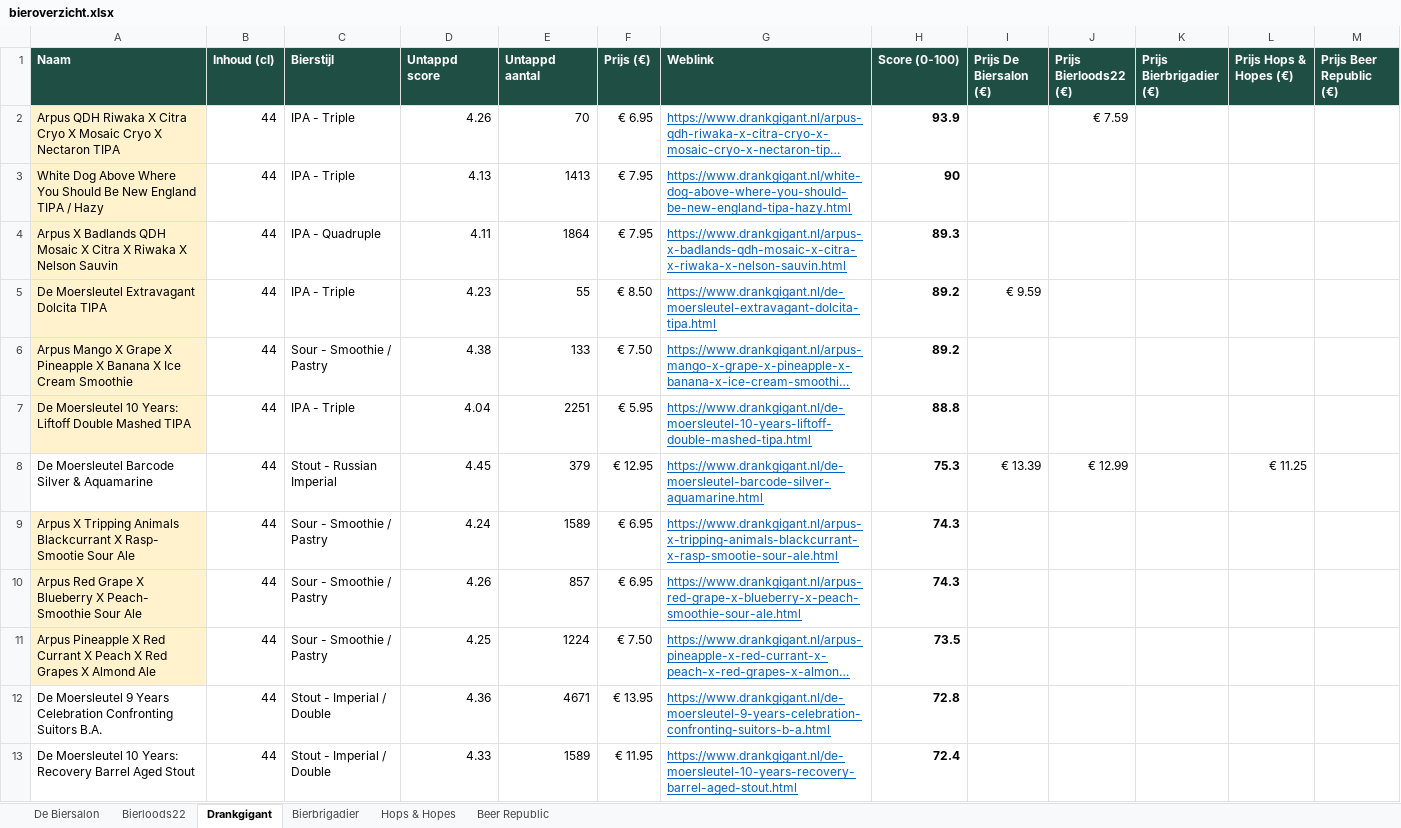
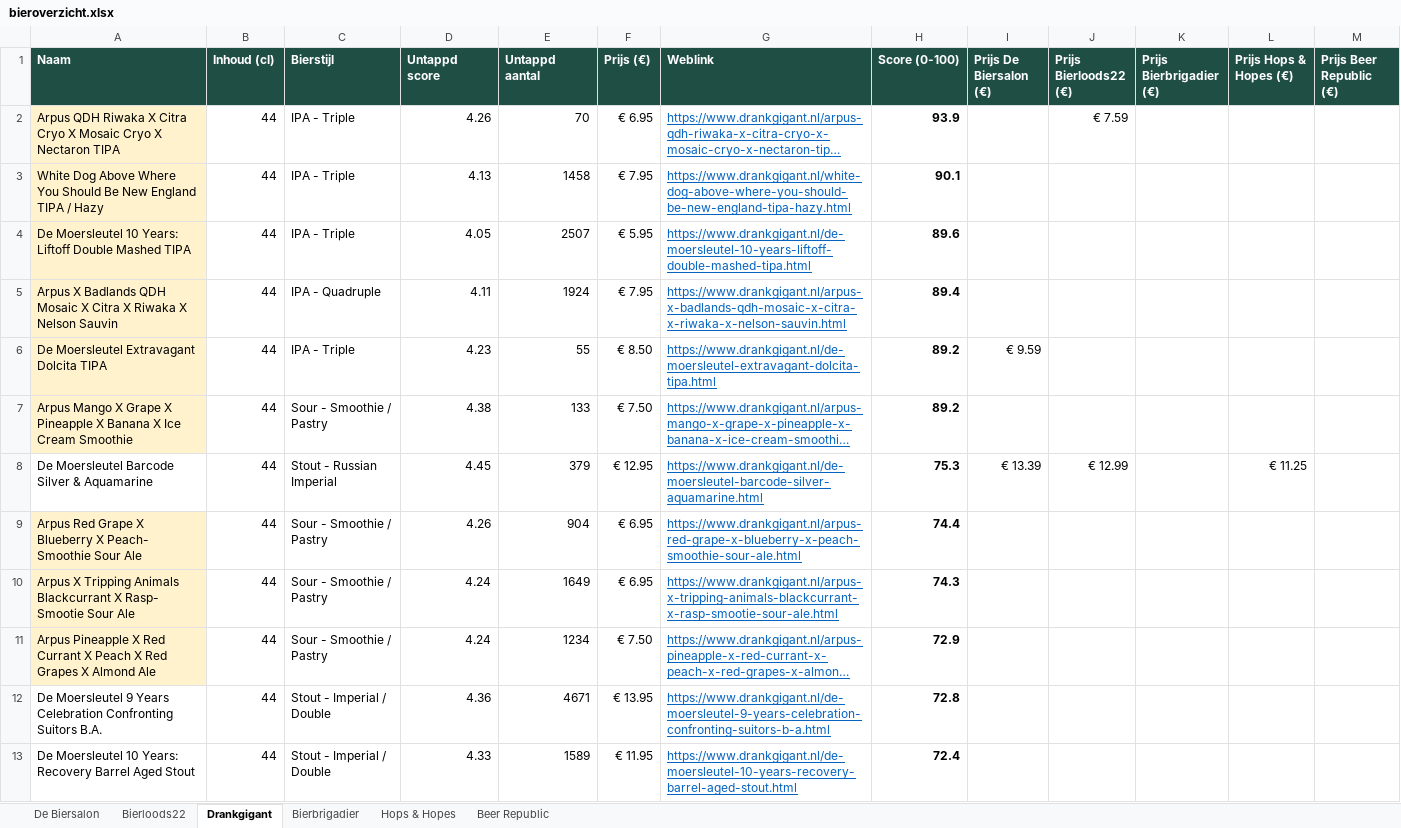
Before and after one commit to RdG-Bier/DeBierScraper, an Excel workbook: docs/bieroverzicht.xlsx, sheet Drankgigant, drawn as a sheet; only a part is shown; long unchanged cells end in …; values as stored, in another font and other column widths than the file's, no borders; conditional formats not drawn; removed rows and columns are numbered as before the commit, all else as after; the diff covers the shown part only; the diff names each change by its address in the sheet, - before the commit and + after, or states it on an @@ line.

```diff
--- a/docs/bieroverzicht.xlsx (sheet Drankgigant)
+++ b/docs/bieroverzicht.xlsx (sheet Drankgigant)
-E3 (Untappd aantal): 1413
+E3 (Untappd aantal): 1458
-H3 (Score (0-100)): 90
+H3 (Score (0-100)): 90.1
+row 4: De Moersleutel 10 Years: Liftoff Double Mashed TIPA | 44 | IPA - Triple | 4.05 | 2507 | € 5.95 | https://www.drankgigant.nl/de-moersleutel-10-years-liftoff-double-mashed-tipa.html | 89.6
-E5 (Untappd aantal): 1864
+E5 (Untappd aantal): 1924
-H5 (Score (0-100)): 89.3
+H5 (Score (0-100)): 89.4
-row 7: De Moersleutel 10 Years: Liftoff Double Mashed TIPA | 44 | IPA - Triple | 4.04 | 2251 | € 5.95 | https://www.drankgigant.nl/de-moersleutel-10-years-liftoff-double-mashed-tipa.html | 88.8
+row 9: Arpus Red Grape X Blueberry X Peach- Smoothie Sour Ale | 44 | Sour - Smoothie / Pastry | 4.26 | 904 | € 6.95 | https://www.drankgigant.nl/arpus-red-grape-x-blueberry-x-peach-smoothie-sour-ale.html | 74.4
-E10 (Untappd aantal): 1589
+E10 (Untappd aantal): 1649
-row 10: Arpus Red Grape X Blueberry X Peach- Smoothie Sour Ale | 44 | Sour - Smoothie / Pastry | 4.26 | 857 | € 6.95 | https://www.drankgigant.nl/arpus-red-grape-x-blueberry-x-peach-smoothie-sour-ale.html | 74.3
-D11 (Untappd score): 4.25
+D11 (Untappd score): 4.24
-E11 (Untappd aantal): 1224
+E11 (Untappd aantal): 1234
-H11 (Score (0-100)): 73.5
+H11 (Score (0-100)): 72.9
```
Also changed, not shown: 4 edited cells elsewhere in this sheet, sheet De Biersalon, sheet Bierloods22, sheet Beer Republic, sheet Bierbrigadier, sheet Hops & Hopes, 14 other files.
